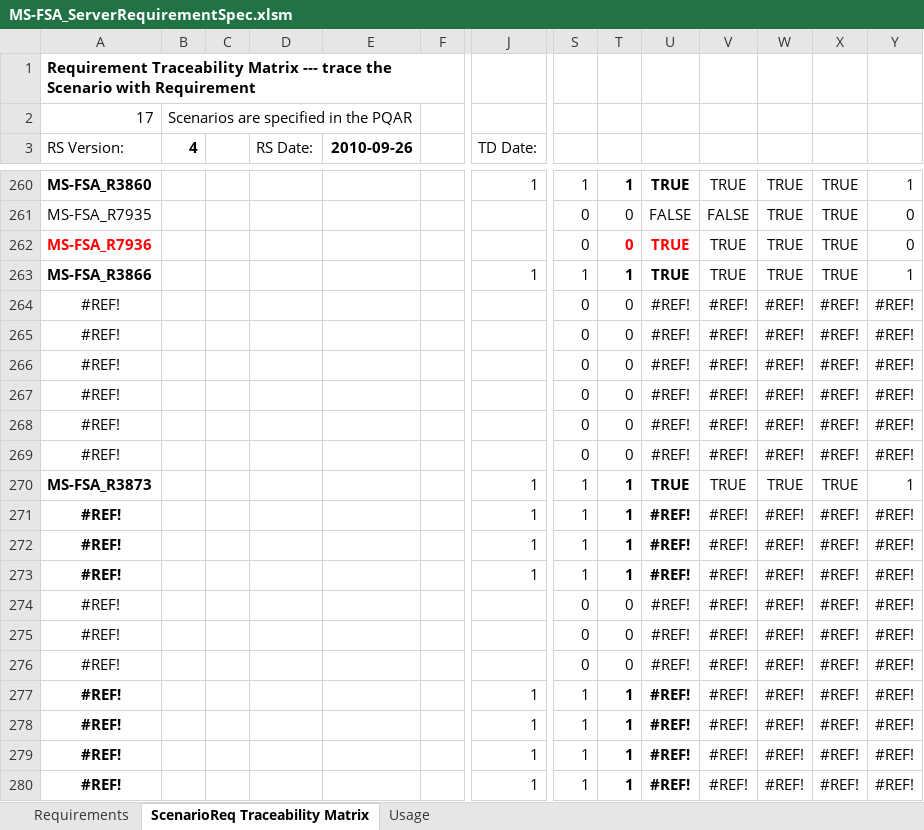
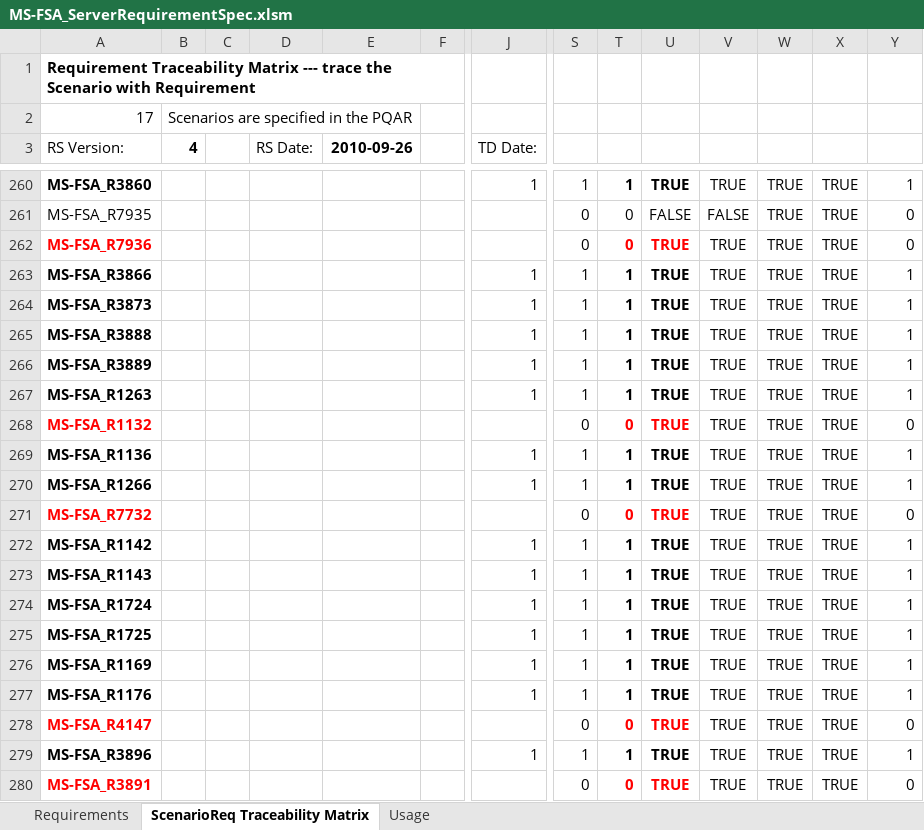
Before and after one commit to microsoft/WindowsProtocolTestSuites, an Excel workbook: TestSuites/FileServer/docs/MS-FSA_ServerRequirementSpec.xlsm, sheet ScenarioReq Traceability Matrix, drawn as a sheet; only a part is shown, gaps mark what is left out; the shorter side is filled out with more unchanged rows; values as stored, in another font and other column widths than the file's, no borders; rows hold the shown columns only; the diff covers the shown part only; the diff names each change by its address in the sheet, - before the commit and + after, or states it on an @@ line.

Commit message:
Update MS-FSA_ServerRequirementSpec.xlsm

```diff
--- a/TestSuites/FileServer/docs/MS-FSA_ServerRequirementSpec.xlsm (sheet ScenarioReq Traceability Matrix)
+++ b/TestSuites/FileServer/docs/MS-FSA_ServerRequirementSpec.xlsm (sheet ScenarioReq Traceability Matrix)
-row 264: #REF! |  |  |  |  |  |  | 0 | 0 | #REF! | #REF! | #REF! | #REF! | #REF!
-row 265: #REF! |  |  |  |  |  |  | 0 | 0 | #REF! | #REF! | #REF! | #REF! | #REF!
-row 266: #REF! |  |  |  |  |  |  | 0 | 0 | #REF! | #REF! | #REF! | #REF! | #REF!
-row 267: #REF! |  |  |  |  |  |  | 0 | 0 | #REF! | #REF! | #REF! | #REF! | #REF!
-row 268: #REF! |  |  |  |  |  |  | 0 | 0 | #REF! | #REF! | #REF! | #REF! | #REF!
-row 269: #REF! |  |  |  |  |  |  | 0 | 0 | #REF! | #REF! | #REF! | #REF! | #REF!
-row 271: #REF! |  |  |  |  |  | 1 | 1 | 1 | #REF! | #REF! | #REF! | #REF! | #REF!
-row 272: #REF! |  |  |  |  |  | 1 | 1 | 1 | #REF! | #REF! | #REF! | #REF! | #REF!
-row 273: #REF! |  |  |  |  |  | 1 | 1 | 1 | #REF! | #REF! | #REF! | #REF! | #REF!
-row 274: #REF! |  |  |  |  |  |  | 0 | 0 | #REF! | #REF! | #REF! | #REF! | #REF!
-row 275: #REF! |  |  |  |  |  |  | 0 | 0 | #REF! | #REF! | #REF! | #REF! | #REF!
-row 276: #REF! |  |  |  |  |  |  | 0 | 0 | #REF! | #REF! | #REF! | #REF! | #REF!
-row 277: #REF! |  |  |  |  |  | 1 | 1 | 1 | #REF! | #REF! | #REF! | #REF! | #REF!
-row 278: #REF! |  |  |  |  |  | 1 | 1 | 1 | #REF! | #REF! | #REF! | #REF! | #REF!
-row 279: #REF! |  |  |  |  |  | 1 | 1 | 1 | #REF! | #REF! | #REF! | #REF! | #REF!
-row 280: #REF! |  |  |  |  |  | 1 | 1 | 1 | #REF! | #REF! | #REF! | #REF! | #REF!
```
Also changed, not shown: 151 removed rows, 6 edited cells and cell formats elsewhere in this sheet, formulas that keep their value.
